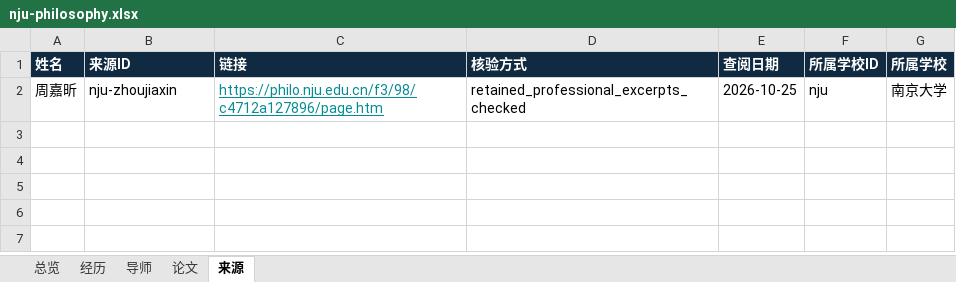
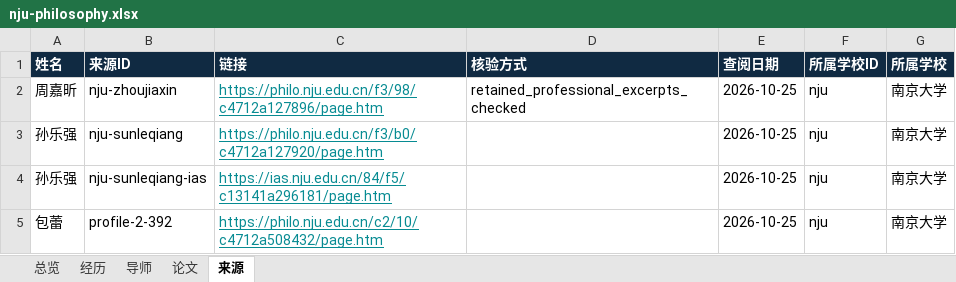
Before and after one commit to aikyolin/-cn-985-academic-amatlas, an Excel workbook: site/exports/nju-philosophy.xlsx, sheet 来源, drawn as a sheet; values as stored, in another font and other column widths than the file's, no borders; the diff names each change by its address in the sheet, - before the commit and + after, or states it on an @@ line.

Commit message:
Add 11 source-reviewed NJU profiles with preserved retirement and guidance scope

```diff
--- a/site/exports/nju-philosophy.xlsx (sheet 来源)
+++ b/site/exports/nju-philosophy.xlsx (sheet 来源)
+row 3: 孙乐强 | nju-sunleqiang | https://philo.nju.edu.cn/f3/b0/c4712a127920/page.htm |  | 2026-10-25 | nju | 南京大学
+row 4: 孙乐强 | nju-sunleqiang-ias | https://ias.nju.edu.cn/84/f5/c13141a296181/page.htm |  | 2026-10-25 | nju | 南京大学
+row 5: 包蕾 | profile-2-392 | https://philo.nju.edu.cn/c2/10/c4712a508432/page.htm |  | 2026-10-25 | nju | 南京大学
```
Also changed, not shown: sheet 经历, sheet 总览, sheet 导师, sheet 论文, site/exports/nju-math.xlsx, site/exports/待核对名录.xlsx, 49 other files.
